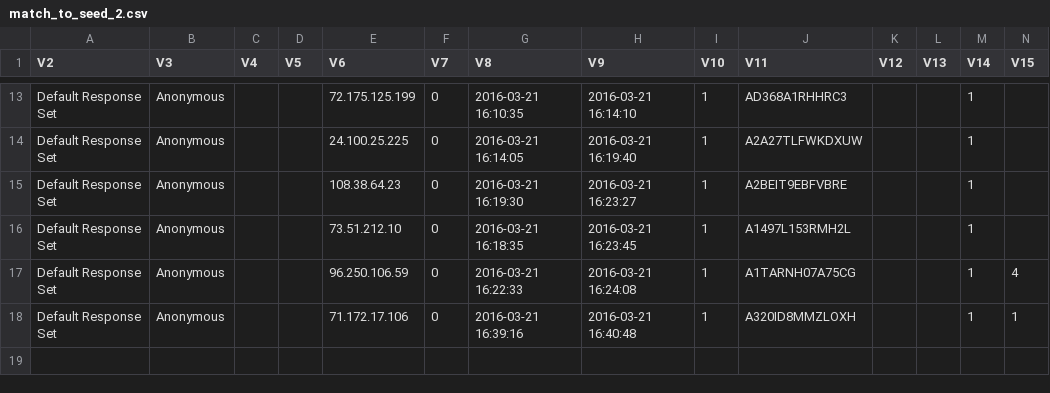
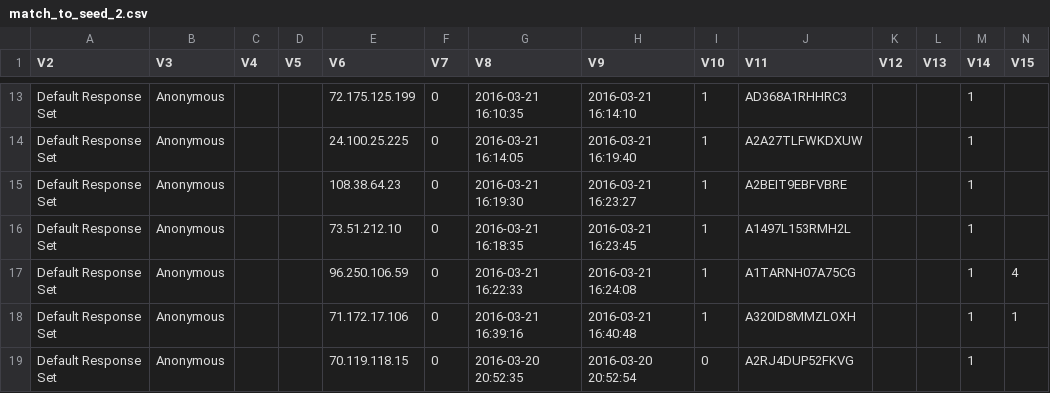
Before and after one commit to lupyanlab/words-in-transition, a CSV file: reports/5-match-to-seed-transcriptions/surveys/qualtrics/responses/match_to_seed_2.csv, drawn as a sheet; only a part is shown, gaps mark what is left out; rows hold the shown columns only; the diff names each change by its address in the sheet, - before the commit and + after, or states it on an @@ line.

Commit message:
Label pilot transcription matches as such

```diff
--- a/reports/5-match-to-seed-transcriptions/surveys/qualtrics/responses/match_to_seed_2.csv
+++ b/reports/5-match-to-seed-transcriptions/surveys/qualtrics/responses/match_to_seed_2.csv
+row 19: Default Response Set | Anonymous |  |  | 70.119.118.15 | 0 | 2016-03-20 20:52:35 | 2016-03-20 20:52:54 | 0 | A2RJ4DUP52FKVG |  |  | 1
```
Also changed, not shown: 2 other files.
